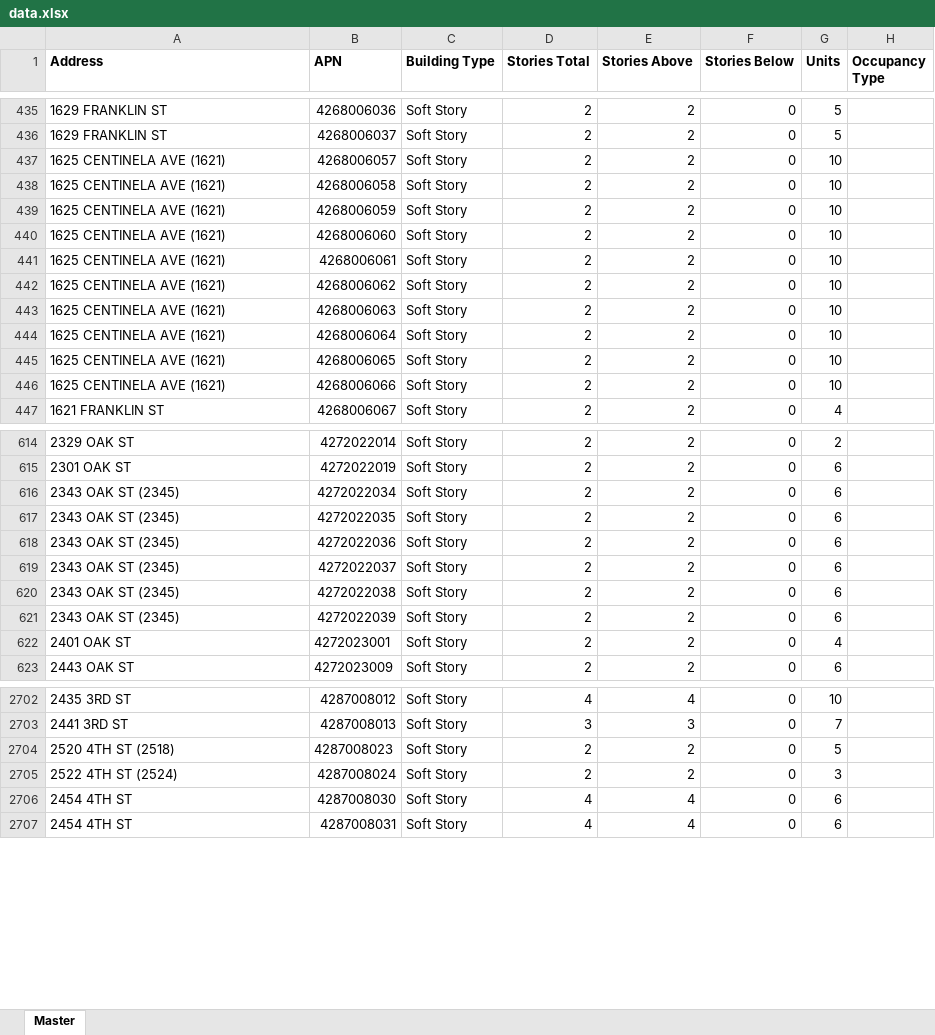
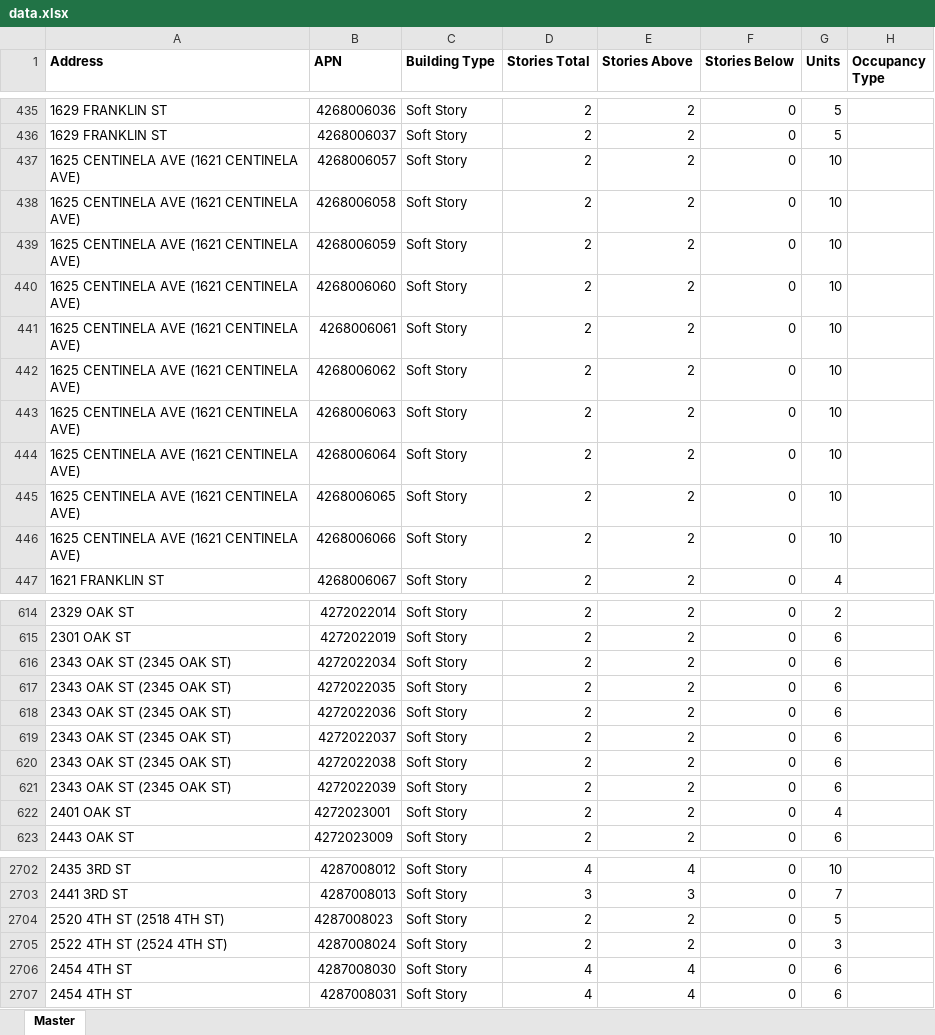
Before and after one commit to CityofSantaMonica/seismic-retrofit, an Excel workbook: src/data.xlsx, sheet Master, drawn as a sheet; only a part is shown, gaps mark what is left out; values as stored, in another font and other column widths than the file's, no borders; the diff covers the shown part only; the diff names each change by its address in the sheet, - before the commit and + after, or states it on an @@ line.

Commit message:
additional corrections

```diff
--- a/src/data.xlsx (sheet Master)
+++ b/src/data.xlsx (sheet Master)
-A437:A446 (Address): 1625 CENTINELA AVE (1621)
+A437:A446 (Address): 1625 CENTINELA AVE (1621 CENTINELA AVE)
-A616:A621 (Address): 2343 OAK ST (2345)
+A616:A621 (Address): 2343 OAK ST (2345 OAK ST)
-A2704 (Address): 2520 4TH ST (2518)
+A2704 (Address): 2520 4TH ST (2518 4TH ST)
-A2705 (Address): 2522 4TH ST (2524)
+A2705 (Address): 2522 4TH ST (2524 4TH ST)
```
Also changed, not shown: 13 edited cells elsewhere in this sheet.
